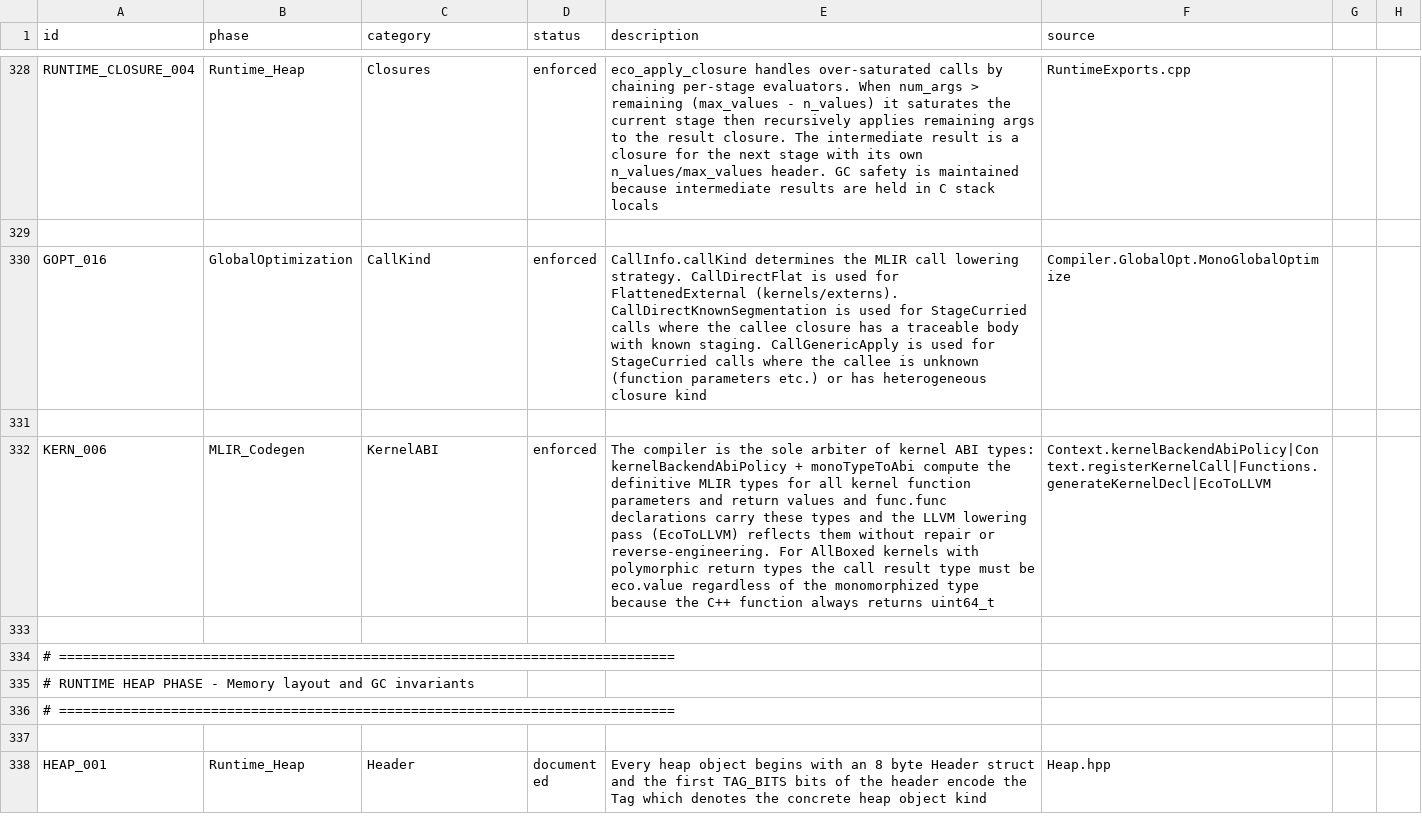
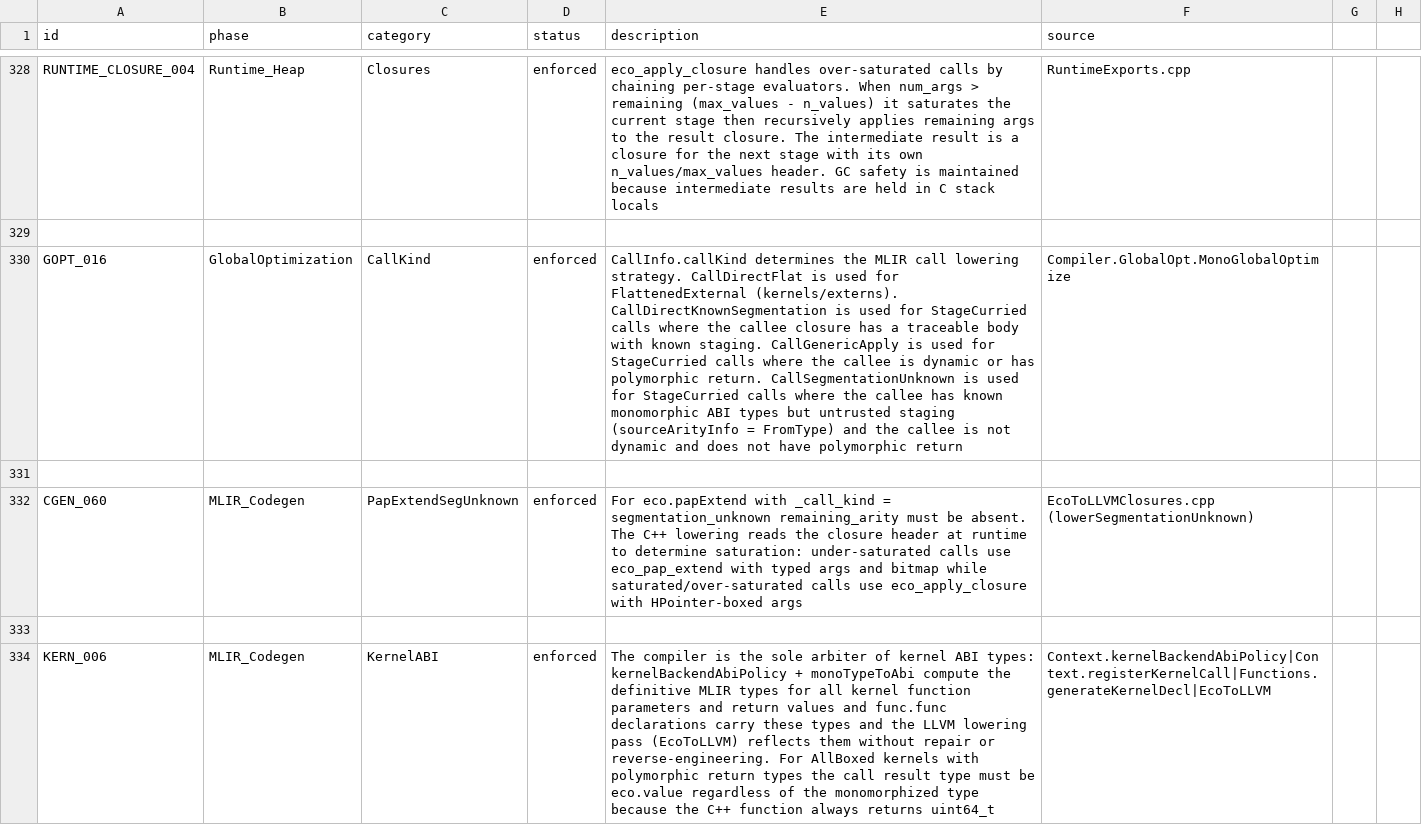
Before and after one commit to eco-lang/eco-compiler, a CSV file: design_docs/invariants.csv, drawn as a sheet; only a part is shown, gaps mark what is left out; the shorter side is filled out with more unchanged rows; the diff names each change by its address in the sheet, - before the commit and + after, or states it on an @@ line.

Commit message:
Add segmentation_unknown calling convention
Introduce a CallSegmentationUnknown call kind for call sites with a known ABI but unknown staging.
It emits a typed papExtend without a remaining_arity so the runtime inspects the closure header to
make saturation decisions, then coerces the always-!eco.value result back to the call site's
expected ABI type. This is a first pass wiring up the convention through the monomorphized AST and
MLIR expression codegen.

```diff
--- a/design_docs/invariants.csv
+++ b/design_docs/invariants.csv
-E330 (description): …callee is unknown (function parameters etc.) or has heterogeneous closure kind
+E330 (description): …callee is dynamic or has polymorphic return. CallSegmentationUnknown is used for StageCurried calls where the callee has known monomorphic ABI types but untrusted staging (sourceArityInfo = FromType) and the callee is not dynamic and does not have polymorphic return
+row 331: (empty)
+row 332: CGEN_060 | MLIR_Codegen | PapExtendSegUnknown | enforced | For eco.papExtend with _call_kind = segmentation_unknown remaining_arity must be absent. The C++ lowering reads the closure header at runtime to determine saturation: under-saturated calls use eco_pap_extend with typed args and bitmap while saturated/over-saturated calls use eco_apply_closure with HPointer-boxed args | EcoToLLVMClosures.cpp (lowerSegmentationUnknown)
```
Also changed, not shown: 14 other files.
